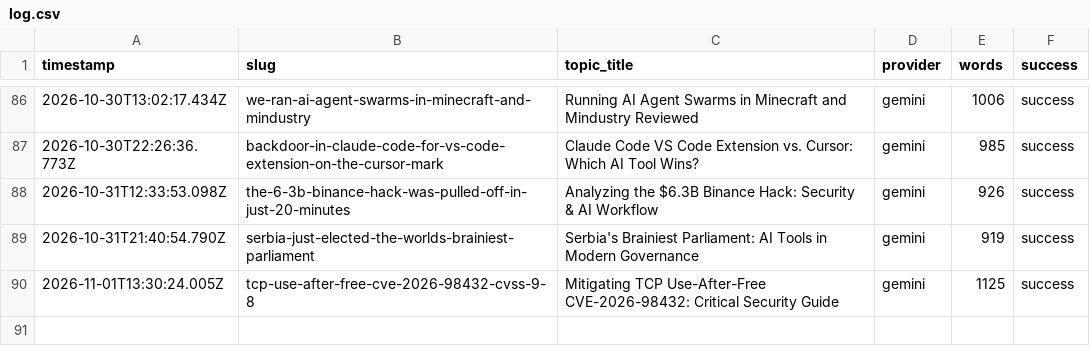
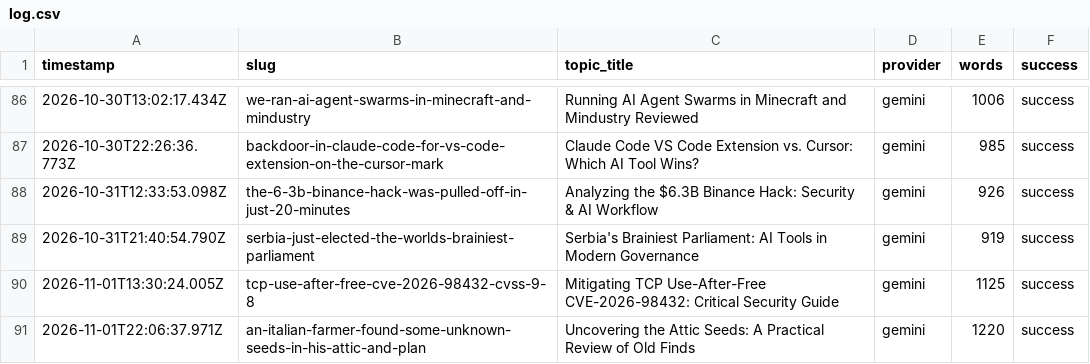
Before and after one commit to haxno2004-wq/aitoollab-autopilot, a CSV file: state/aitoollab/log.csv, drawn as a sheet; only a part is shown, gaps mark what is left out.

```diff
--- a/state/aitoollab/log.csv
+++ b/state/aitoollab/log.csv
@@ -90 +90,2 @@ timestamp,slug,topic_title,provider,words,success
 2026-11-01T13:30:24.005Z,tcp-use-after-free-cve-2026-98432-cvss-9-8,Mitigating TCP Use-After-Free CVE-2026-98432: Critical Security Guide,gemini,1125,success
+2026-11-01T22:06:37.971Z,an-italian-farmer-found-some-unknown-seeds-in-his-attic-and-plan,Uncovering the Attic Seeds: A Practical Review of Old Finds,gemini,1220,success
```
Also changed, not shown: 6 other files.
